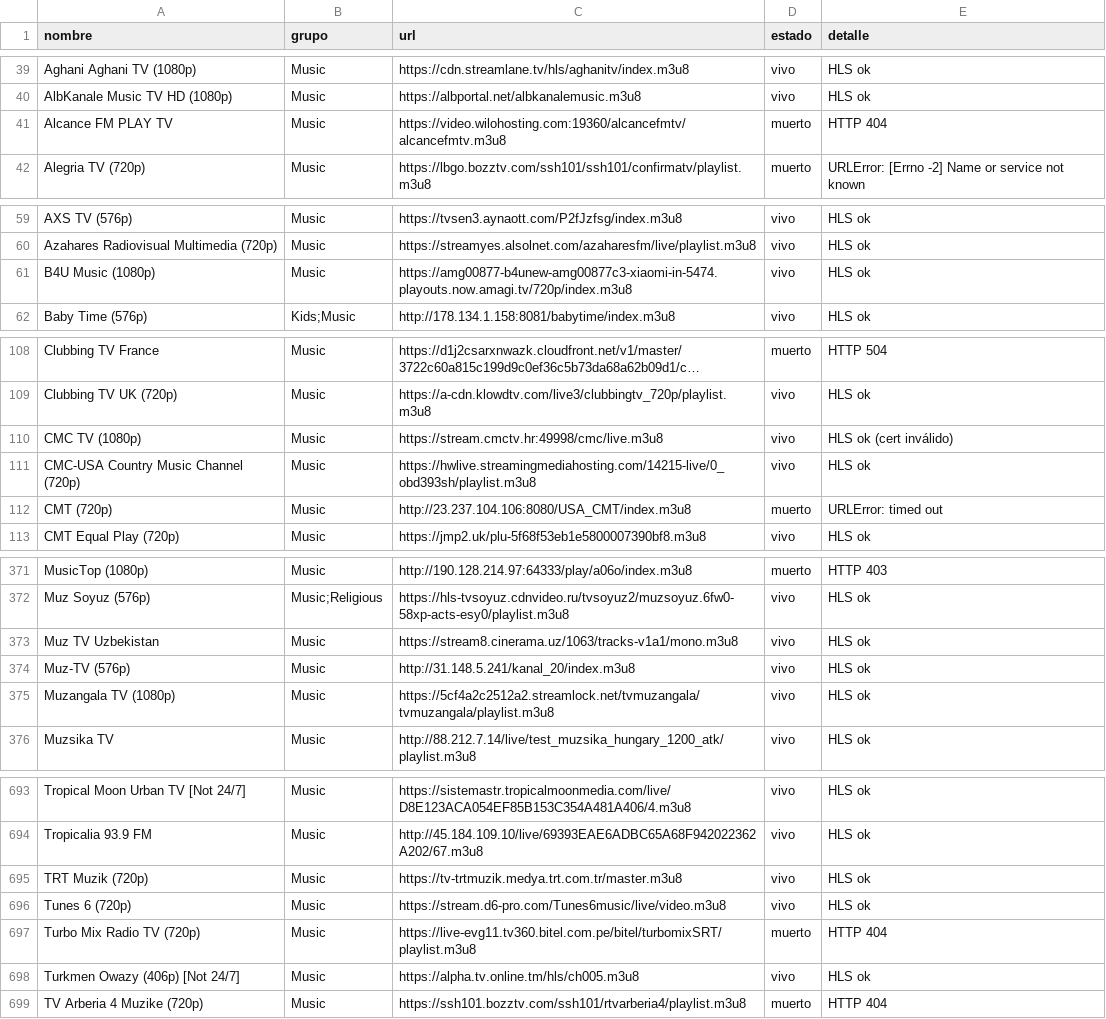
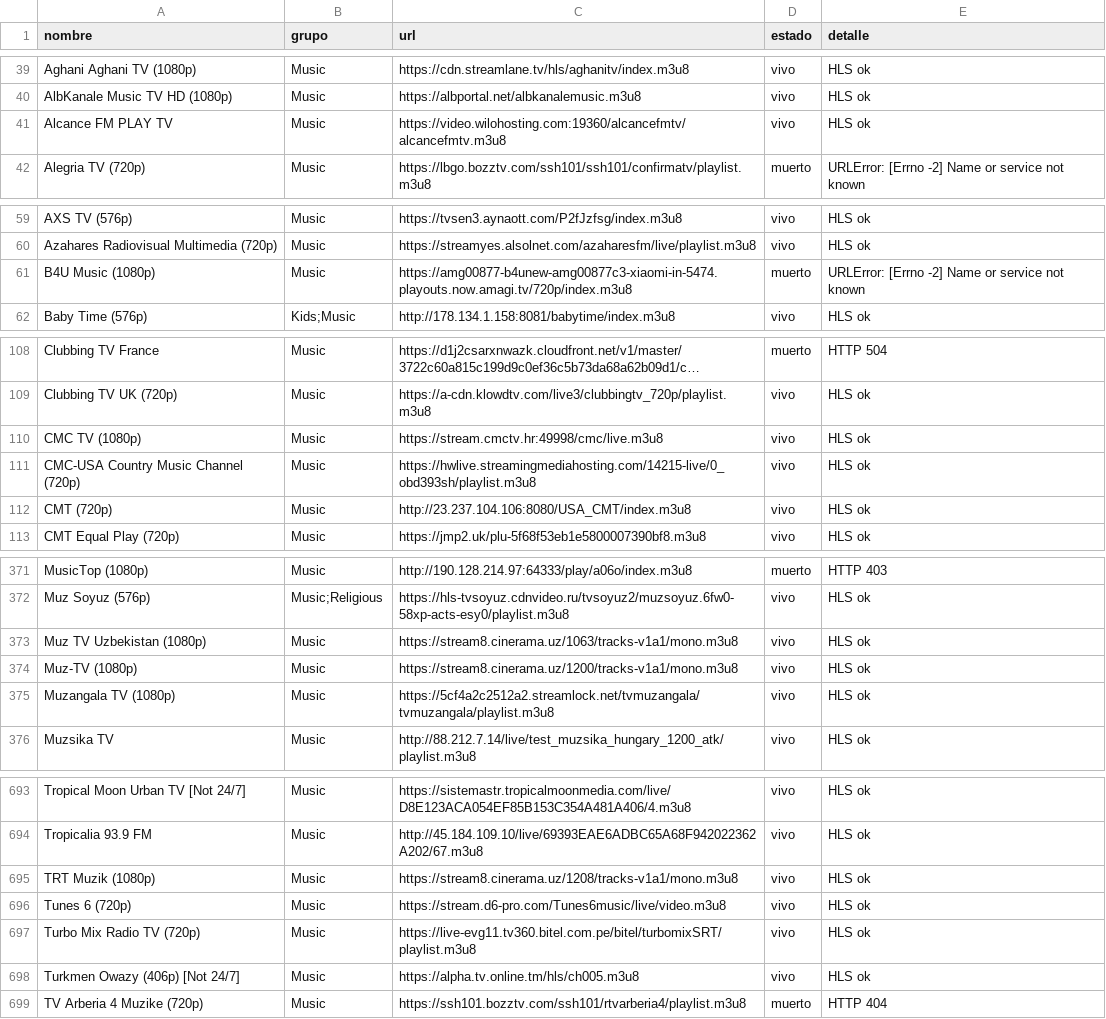
Before and after one commit to hamunoz/Tawyers-IPTV, a CSV file: lists/music_reporte.csv, drawn as a sheet; only a part is shown, gaps mark what is left out; long unchanged cells end in …; the diff covers the shown part only; the diff names each change by its address in the sheet, - before the commit and + after, or states it on an @@ line.

```diff
--- a/lists/music_reporte.csv
+++ b/lists/music_reporte.csv
-D41 (estado): muerto
+D41 (estado): vivo
-E41 (detalle): HTTP 404
+E41 (detalle): HLS ok
-D61 (estado): vivo
+D61 (estado): muerto
-E61 (detalle): HLS ok
+E61 (detalle): URLError: [Errno -2] Name or service not known
-E110 (detalle): HLS ok (cert inválido)
+E110 (detalle): HLS ok
-D112 (estado): muerto
+D112 (estado): vivo
-E112 (detalle): URLError: timed out
+E112 (detalle): HLS ok
-A373 (nombre): Muz TV Uzbekistan
+A373 (nombre): Muz TV Uzbekistan (1080p)
-A374 (nombre): Muz-TV (576p)
+A374 (nombre): Muz-TV (1080p)
-C374 (url): http://31.148.5.241/kanal_20/index.m3u8
+C374 (url): https://stream8.cinerama.uz/1200/tracks-v1a1/mono.m3u8
-A695 (nombre): TRT Muzik (720p)
+A695 (nombre): TRT Muzik (1080p)
-C695 (url): https://tv-trtmuzik.medya.trt.com.tr/master.m3u8
+C695 (url): https://stream8.cinerama.uz/1208/tracks-v1a1/mono.m3u8
-D697 (estado): muerto
+D697 (estado): vivo
-E697 (detalle): HTTP 404
+E697 (detalle): HLS ok
```
Also changed, not shown: 2 added rows, 2 removed rows and 74 edited cells elsewhere in this file, 2 other files.
